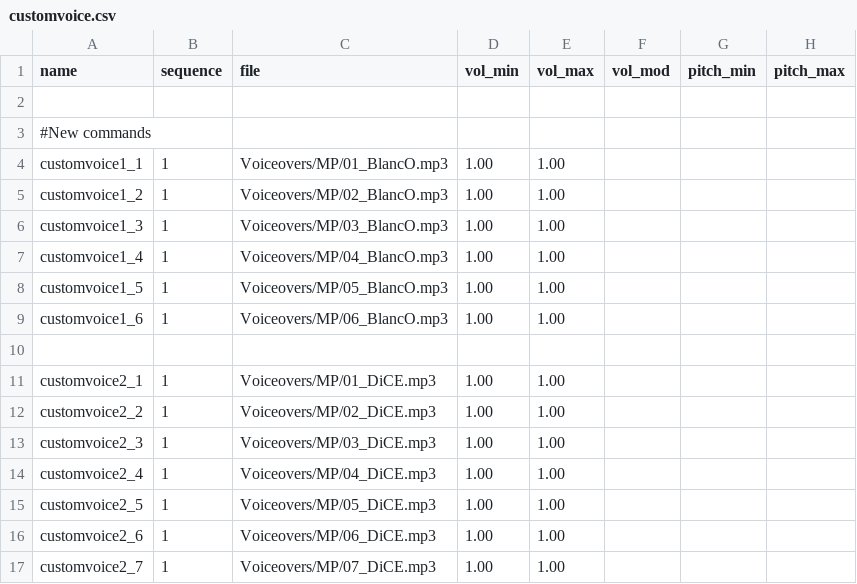
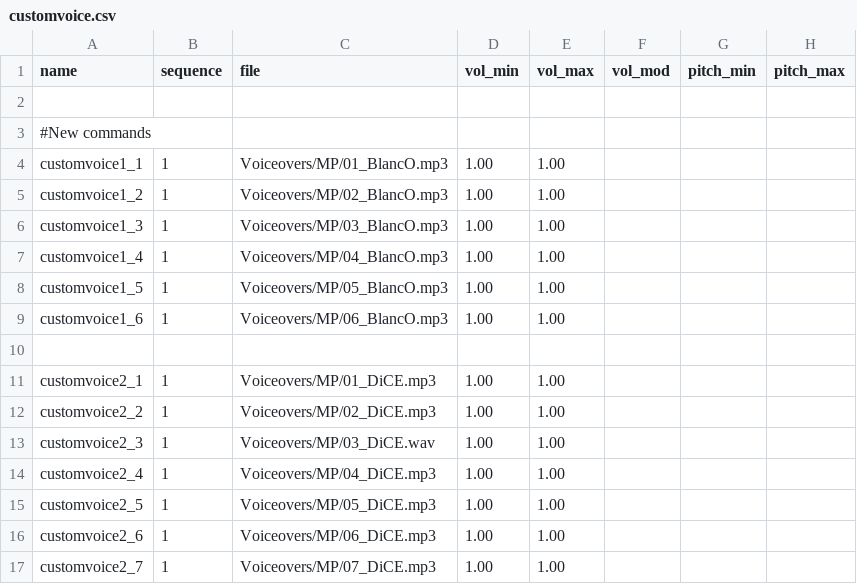
Before and after one commit to nl-squad/nl-cod2-zom-iwds, a CSV file: iwds/nl2.iwd/custom-voice/soundaliases/customvoice.csv, drawn as a sheet; only a part is shown; the diff names each change by its address in the sheet, - before the commit and + after, or states it on an @@ line.

```diff
--- a/iwds/nl2.iwd/custom-voice/soundaliases/customvoice.csv
+++ b/iwds/nl2.iwd/custom-voice/soundaliases/customvoice.csv
-C13 (file): Voiceovers/MP/03_DiCE.mp3
+C13 (file): Voiceovers/MP/03_DiCE.wav
```
Also changed, not shown: 3 other files.
